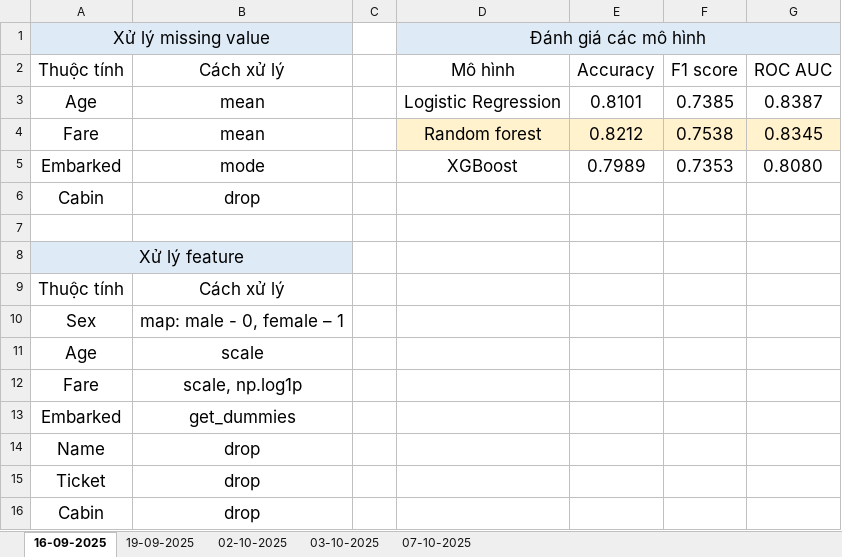
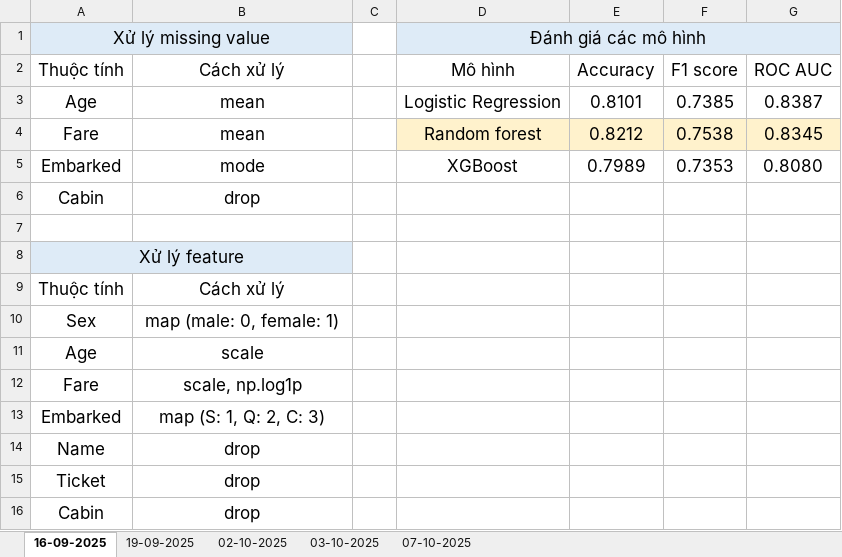
Before and after one commit to minhhailtv6a1/Project_Group_MachineLearning_2025-2026, an Excel workbook: Challenge_1_Titanic/challenge1_titanic_TranHoMinhHai_3123410092/minh_chung_code/version_1_(16-09-2025)/process.xlsx, sheet 16-09-2025, drawn as a sheet; values as stored, in another font and other column widths than the file's, no borders; the diff names each change by its address in the sheet, - before the commit and + after, or states it on an @@ line.

Commit message:
titanic_20102025

```diff
--- a/Challenge_1_Titanic/challenge1_titanic_TranHoMinhHai_3123410092/minh_chung_code/version_1_(16-09-2025)/process.xlsx (sheet 16-09-2025)
+++ b/Challenge_1_Titanic/challenge1_titanic_TranHoMinhHai_3123410092/minh_chung_code/version_1_(16-09-2025)/process.xlsx (sheet 16-09-2025)
-B10 (Cách xử lý): map: male - 0, female – 1
+B10 (Cách xử lý): map (male: 0, female: 1)
-B13 (Cách xử lý): get_dummies
+B13 (Cách xử lý): map (S: 1, Q: 2, C: 3)
```
Also changed, not shown: 15 other files.
